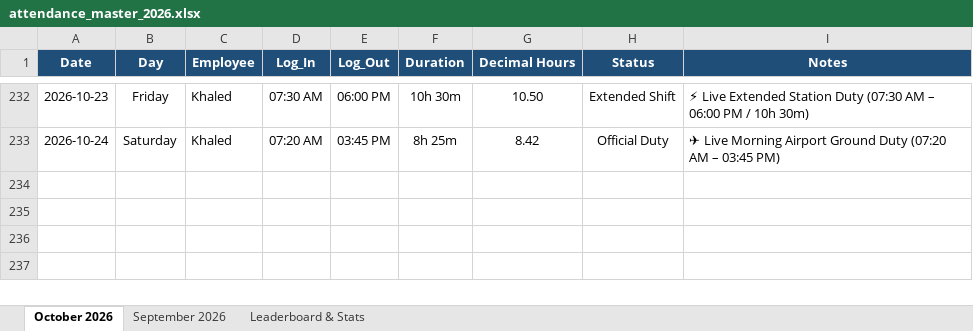
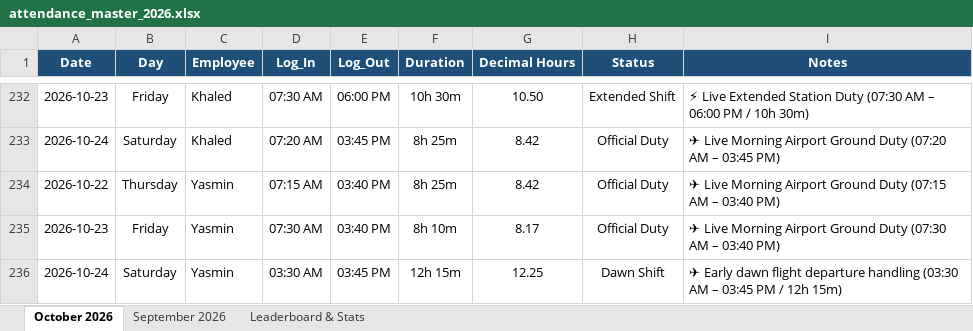
Before and after one commit to xionforbusiness-glitch/aethelgard-vault, an Excel workbook: attendance_master_2026.xlsx, sheet October 2026, drawn as a sheet; only a part is shown, gaps mark what is left out; values as stored, in another font and other column widths than the file's, no borders; the diff names each change by its address in the sheet, - before the commit and + after, or states it on an @@ line.

```diff
--- a/attendance_master_2026.xlsx (sheet October 2026)
+++ b/attendance_master_2026.xlsx (sheet October 2026)
+row 234: 2026-10-22 | Thursday | Yasmin | 07:15 AM | 03:40 PM | 8h 25m | 8.42 | Official Duty | ✈ Live Morning Airport Ground Duty (07:15 AM – 03:40 PM)
+row 235: 2026-10-23 | Friday | Yasmin | 07:30 AM | 03:40 PM | 8h 10m | 8.17 | Official Duty | ✈ Live Morning Airport Ground Duty (07:30 AM – 03:40 PM)
+row 236: 2026-10-24 | Saturday | Yasmin | 03:30 AM | 03:45 PM | 12h 15m | 12.25 | Dawn Shift | ✈ Early dawn flight departure handling (03:30 AM – 03:45 PM / 12h 15m)
```
Also changed, not shown: attendance_team_individual_tabs_2026.xlsx, 1 other file.
